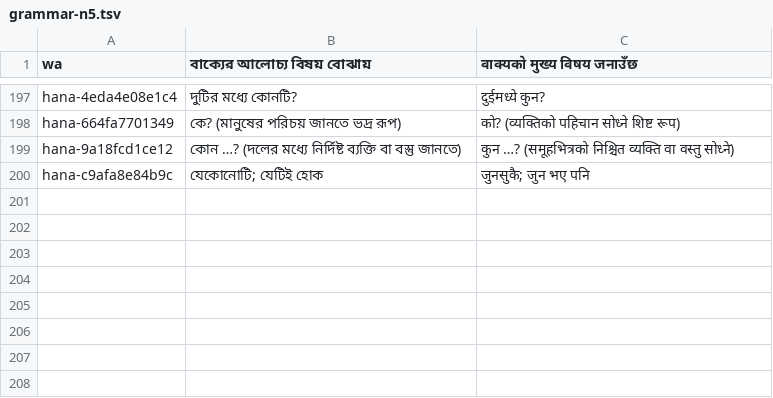
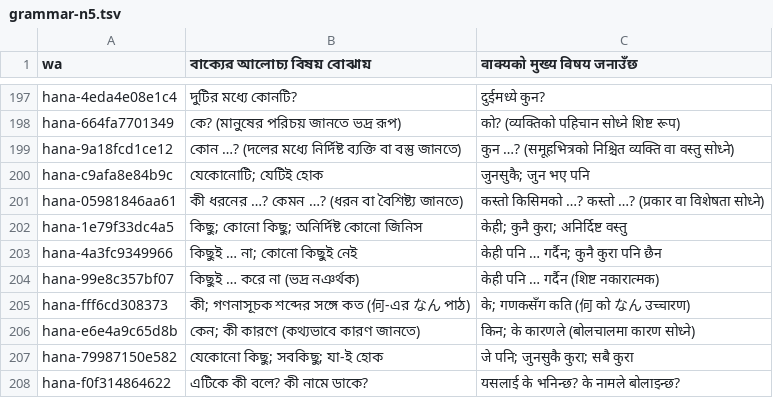
Before and after one commit to Mr04Nazmul/nihongo-path, a TSV file: translations/grammar-n5.tsv, drawn as a sheet; only a part is shown, gaps mark what is left out.

```diff
--- a/translations/grammar-n5.tsv
+++ b/translations/grammar-n5.tsv
@@ -200 +200,9 @@ hana-9a18fcd1ce12	কোন …? (দলের মধ্যে নির্দ
 hana-c9afa8e84b9c	যেকোনোটি; যেটিই হোক	जुनसुकै; जुन भए पनि
+hana-05981846aa61	কী ধরনের …? কেমন …? (ধরন বা বৈশিষ্ট্য জানতে)	कस्तो किसिमको …? कस्तो …? (प्रकार वा विशेषता सोध्ने)
+hana-1e79f33dc4a5	কিছু; কোনো কিছু; অনির্দিষ্ট কোনো জিনিস	केही; कुनै कुरा; अनिर्दिष्ट वस्तु
+hana-4a3fc9349966	কিছুই … না; কোনো কিছুই নেই	केही पनि … गर्दैन; कुनै कुरा पनि छैन
+hana-99e8c357bf07	কিছুই … করে না (ভদ্র নঞর্থক)	केही पनि … गर्दैन (शिष्ट नकारात्मक)
+hana-fff6cd308373	কী; গণনাসূচক শব্দের সঙ্গে কত (何-এর なん পাঠ)	के; गणकसँग कति (何 को なん उच्चारण)
+hana-e6e4a9c65d8b	কেন; কী কারণে (কথ্যভাবে কারণ জানতে)	किन; के कारणले (बोलचालमा कारण सोध्ने)
+hana-79987150e582	যেকোনো কিছু; সবকিছু; যা-ই হোক	जे पनि; जुनसुकै कुरा; सबै कुरा
+hana-f0f314864622	এটিকে কী বলে? কী নামে ডাকে?	यसलाई के भनिन्छ? के नामले बोलाइन्छ?
```
Also changed, not shown: translations/example-entry-overrides.tsv, 6 other files.
